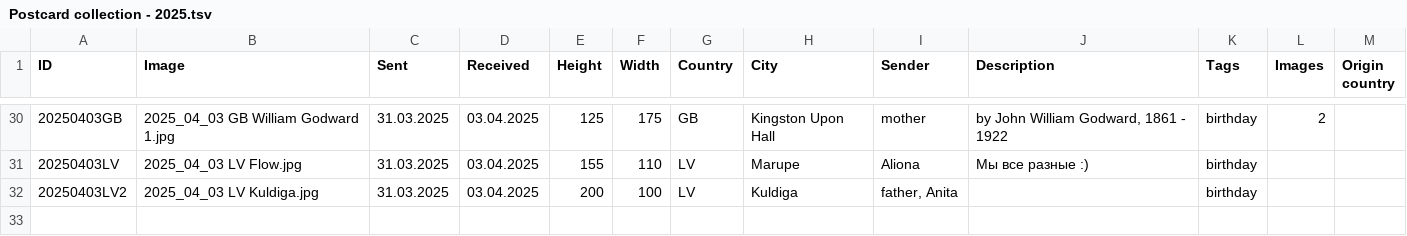
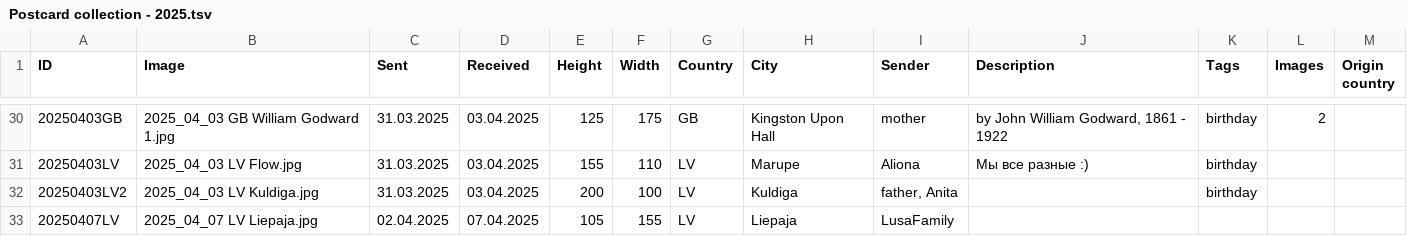
Before and after one commit to KarinaCher/collection, a TSV file: src/main/resources/Postcard collection - 2025.tsv, drawn as a sheet; only a part is shown, gaps mark what is left out; the diff names each change by its address in the sheet, - before the commit and + after, or states it on an @@ line.

```diff
--- a/src/main/resources/Postcard collection - 2025.tsv
+++ b/src/main/resources/Postcard collection - 2025.tsv
+row 33: 20250407LV | 2025_04_07 LV Liepaja.jpg | 02.04.2025 | 07.04.2025 | 105 | 155 | LV | Liepaja | LusaFamily
```
Also changed, not shown: 1 other file.
